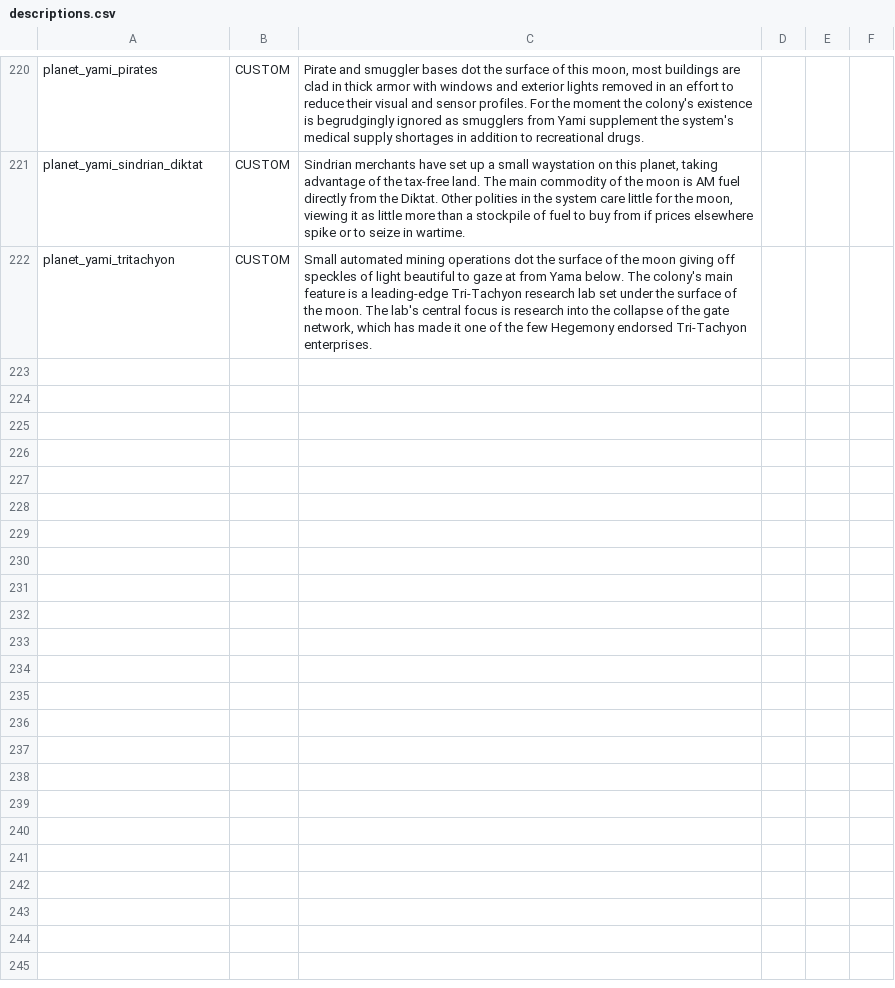
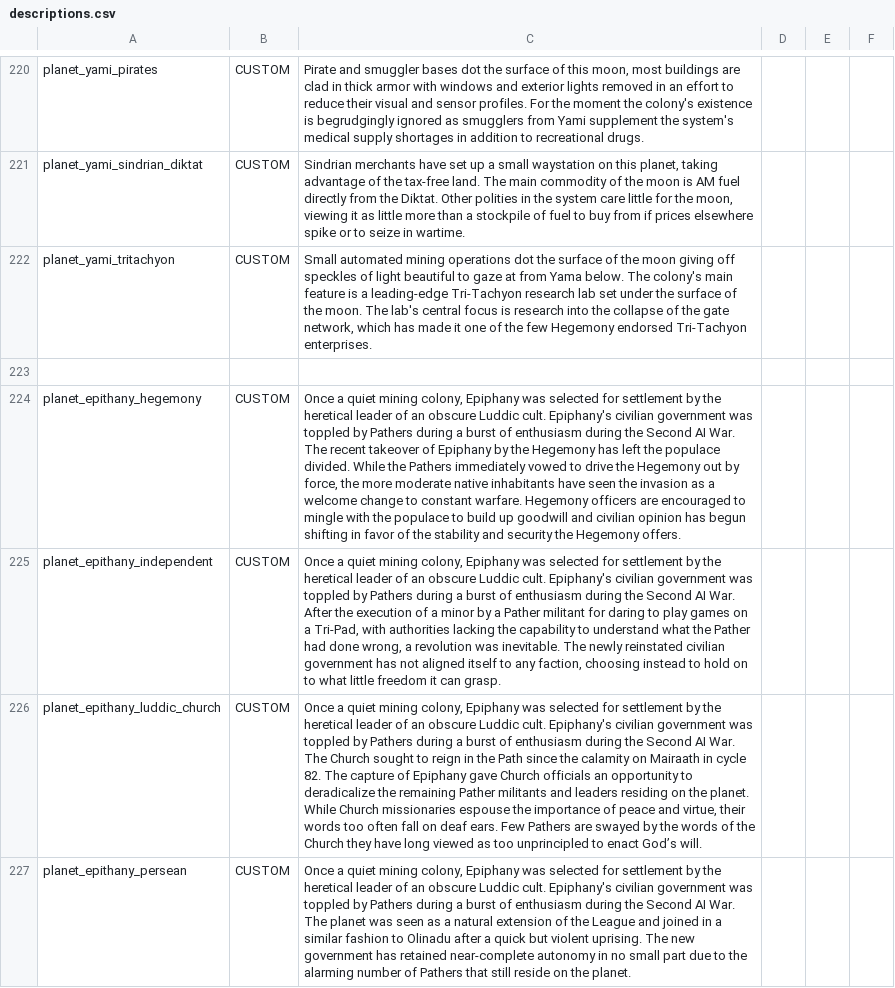
Before and after one commit to Histidine91/Nexerelin, a CSV file: data/strings/descriptions.csv, drawn as a sheet; only a part is shown, gaps mark what is left out; the diff covers the shown part only; the diff names each change by its address in the sheet, - before the commit and + after, or states it on an @@ line.

Commit message:
Captured planet descs: Add Epiphany; tweaks

```diff
--- a/data/strings/descriptions.csv
+++ b/data/strings/descriptions.csv
+row 223: (empty)
+row 224: planet_epithany_hegemony | CUSTOM | Once a quiet mining colony, Epiphany was selected for settlement by the heretical leader of an obscure Luddic cult. Epiphany's civilian government was toppled by Pathers during a burst of enthusiasm during the Second AI War. The recent takeover of Epiphany by the Hegemony has left the populace divided. While the Pathers immediately vowed to drive the Hegemony out by force, the more moderate native inhabitants have seen the invasion as a welcome change to constant warfare. Hegemony officers are encouraged to mingle with the populace to build up goodwill and civilian opinion has begun shifting in favor of the stability and security the Hegemony offers.
+row 225: planet_epithany_independent | CUSTOM | Once a quiet mining colony, Epiphany was selected for settlement by the heretical leader of an obscure Luddic cult. Epiphany's civilian government was toppled by Pathers during a burst of enthusiasm during the Second AI War. After the execution of a minor by a Pather militant for daring to play games on a Tri-Pad, with authorities lacking the capability to understand what the Pather had done wrong, a revolution was inevitable. The newly reinstated civilian government has not aligned itself to any faction, choosing instead to hold on to what little freedom it can grasp.
+row 226: planet_epithany_luddic_church | CUSTOM | Once a quiet mining colony, Epiphany was selected for settlement by the heretical leader of an obscure Luddic cult. Epiphany's civilian government was toppled by Pathers during a burst of enthusiasm during the Second AI War. The Church sought to reign in the Path since the calamity on Mairaath in cycle 82. The capture of Epiphany gave Church officials an opportunity to deradicalize the remaining Pather militants and leaders residing on the planet. While Church missionaries espouse the importance of peace and virtue, their words too often fall on deaf ears. Few Pathers are swayed by the words of the Church they have long viewed as too unprincipled to enact God’s will.
+row 227: planet_epithany_persean | CUSTOM | Once a quiet mining colony, Epiphany was selected for settlement by the heretical leader of an obscure Luddic cult. Epiphany's civilian government was toppled by Pathers during a burst of enthusiasm during the Second AI War. The planet was seen as a natural extension of the League and joined in a similar fashion to Olinadu after a quick but violent uprising. The new government has retained near-complete autonomy in no small part due to the alarming number of Pathers that still reside on the planet.
```
Also changed, not shown: 4 added rows and 2 edited cells elsewhere in this file, data/config/exerelin/captured_planet_descs.csv.
